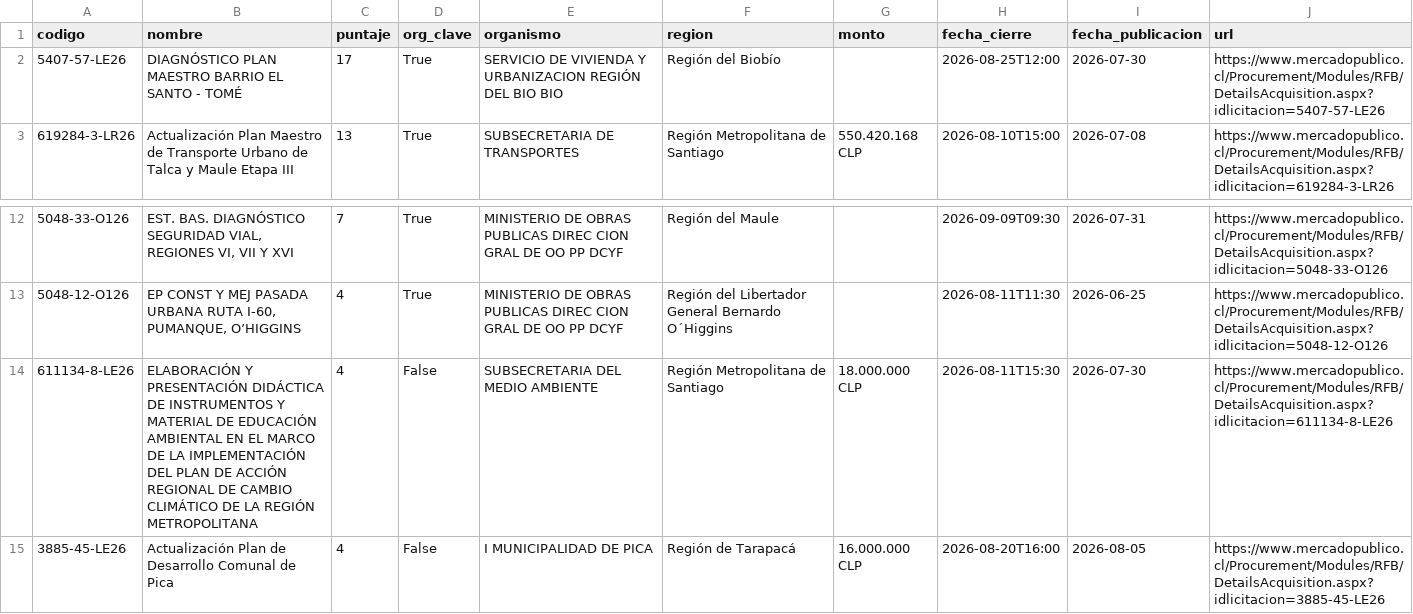
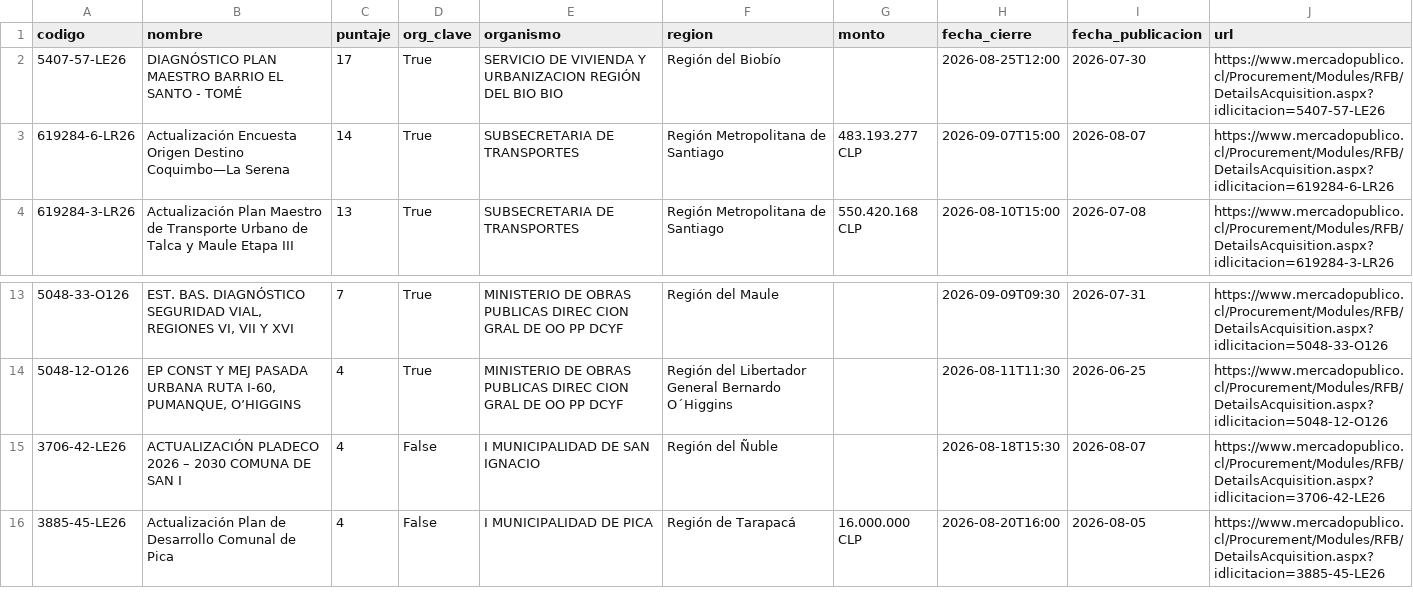
Before and after one commit to romedinag-tech/licitaciones, a CSV file: data/resultados.csv, drawn as a sheet; only a part is shown, gaps mark what is left out; removed rows and columns are numbered as before the commit, all else as after; the diff names each change by its address in the sheet, - before the commit and + after, or states it on an @@ line.

```diff
--- a/data/resultados.csv
+++ b/data/resultados.csv
+row 3: 619284-6-LR26 | Actualización Encuesta Origen Destino Coquimbo—La Serena | 14 | True | SUBSECRETARIA DE TRANSPORTES | Región Metropolitana de Santiago | 483.193.277 CLP | 2026-09-07T15:00 | 2026-08-07 | https://www.mercadopublico.cl/Procurement/Modules/RFB/DetailsAcquisition.aspx?idlicitacion=619284-6-LR26
-row 14: 611134-8-LE26 | ELABORACIÓN Y PRESENTACIÓN DIDÁCTICA DE INSTRUMENTOS Y MATERIAL DE EDUCACIÓN AMBIENTAL EN EL MARCO DE LA IMPLEMENTACIÓN DEL PLAN DE ACCIÓN REGIONAL DE CAMBIO CLIMÁTICO DE LA REGIÓN METROPOLITANA | 4 | False | SUBSECRETARIA DEL MEDIO AMBIENTE | Región Metropolitana de Santiago | 18.000.000 CLP | 2026-08-11T15:30 | 2026-07-30 | https://www.mercadopublico.cl/Procurement/Modules/RFB/DetailsAcquisition.aspx?idlicitacion=611134-8-LE26
+row 15: 3706-42-LE26 | ACTUALIZACIÓN PLADECO 2026 – 2030 COMUNA DE SAN I | 4 | False | I MUNICIPALIDAD DE SAN IGNACIO | Región del Ñuble |  | 2026-08-18T15:30 | 2026-08-07 | https://www.mercadopublico.cl/Procurement/Modules/RFB/DetailsAcquisition.aspx?idlicitacion=3706-42-LE26
```
Also changed, not shown: 2 other files.
